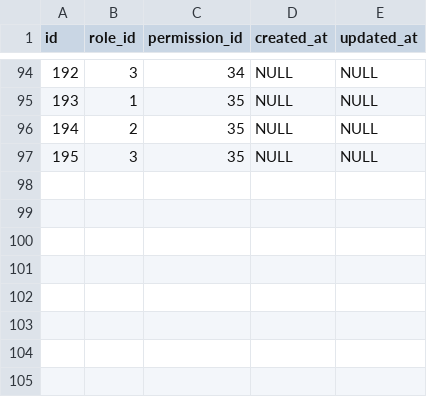
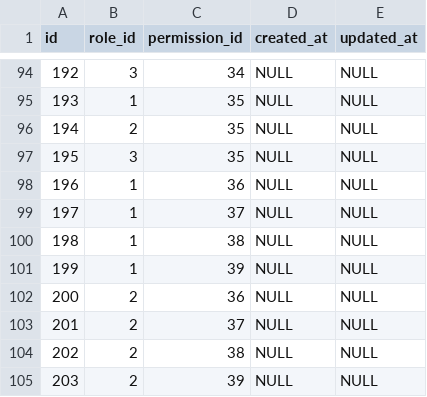
Before and after one commit to bhagam19/bhagamappsModular, a CSV file: Modules/User/Database/Seeders/data/permission_role.csv, drawn as a sheet; only a part is shown, gaps mark what is left out; the diff names each change by its address in the sheet, - before the commit and + after, or states it on an @@ line.

```diff
--- a/Modules/User/Database/Seeders/data/permission_role.csv
+++ b/Modules/User/Database/Seeders/data/permission_role.csv
+row 98: 196 | 1 | 36 | NULL | NULL
+row 99: 197 | 1 | 37 | NULL | NULL
+row 100: 198 | 1 | 38 | NULL | NULL
+row 101: 199 | 1 | 39 | NULL | NULL
+row 102: 200 | 2 | 36 | NULL | NULL
+row 103: 201 | 2 | 37 | NULL | NULL
+row 104: 202 | 2 | 38 | NULL | NULL
+row 105: 203 | 2 | 39 | NULL | NULL
```
Also changed, not shown: Modules/User/Database/Seeders/data/permissions.csv, 24 other files.
